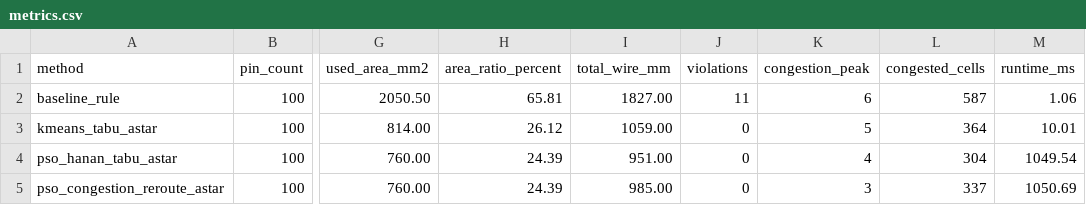
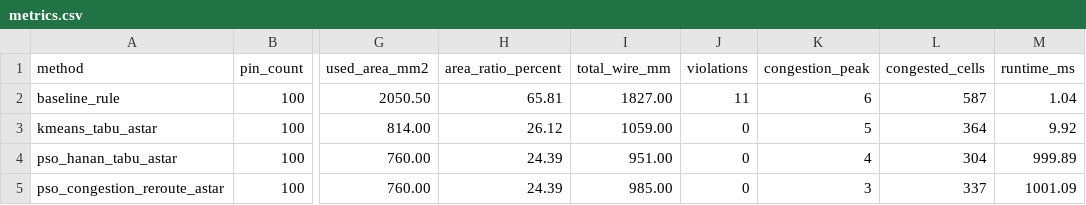
Before and after one commit to wen390/-, a CSV file: results/case_05/metrics.csv, drawn as a sheet; only a part is shown, gaps mark what is left out; the diff names each change by its address in the sheet, - before the commit and + after, or states it on an @@ line.

```diff
--- a/results/case_05/metrics.csv
+++ b/results/case_05/metrics.csv
-M2 (runtime_ms): 1.06
+M2 (runtime_ms): 1.04
-M3 (runtime_ms): 10.01
+M3 (runtime_ms): 9.92
-M4 (runtime_ms): 1049.54
+M4 (runtime_ms): 999.89
-M5 (runtime_ms): 1050.69
+M5 (runtime_ms): 1001.09
```
Also changed, not shown: results/case_01/metrics.csv, results/case_02/metrics.csv, 4 other files.
